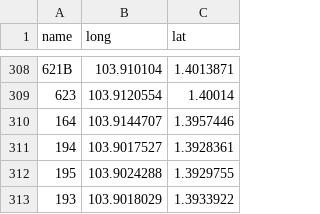
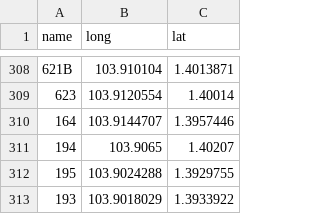
Before and after one commit to tyco764/ICT1008Proj, a CSV file: csv/hdb.csv, drawn as a sheet; only a part is shown, gaps mark what is left out; the diff names each change by its address in the sheet, - before the commit and + after, or states it on an @@ line.

```diff
--- a/csv/hdb.csv
+++ b/csv/hdb.csv
-B311 (long): 103.9017527
+B311 (long): 103.9065
-C311 (lat): 1.3928361
+C311 (lat): 1.40207
```
Also changed, not shown: csv/edges(edited).csv, csv/hdb(edited).csv, 1 other file.
